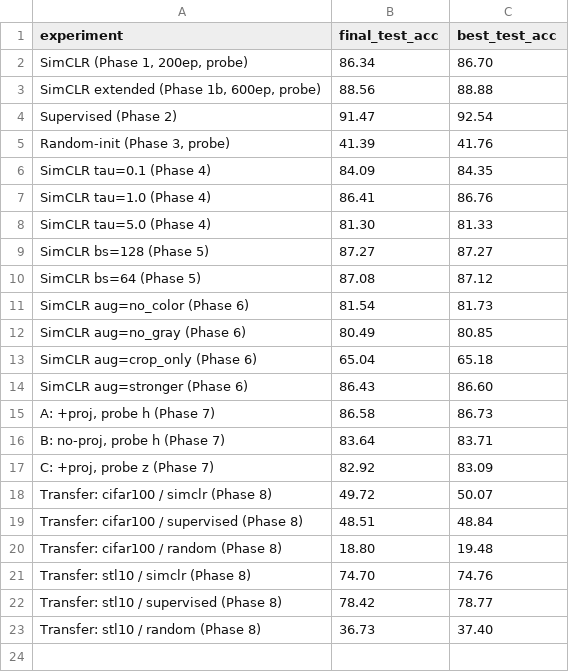
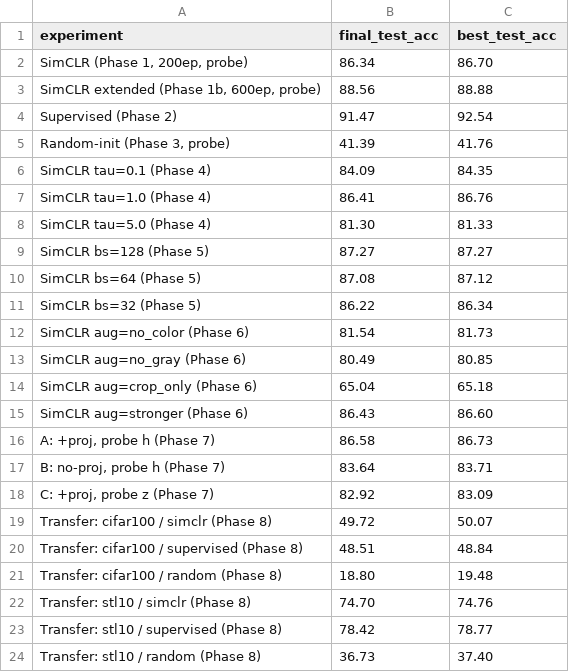
Before and after one commit to Ashurali/SelfSupervisedAIHW2, a CSV file: results/summary_all_experiments.csv, drawn as a sheet; the diff names each change by its address in the sheet, - before the commit and + after, or states it on an @@ line.

Commit message:
phase 5 + report: bs=32 result + U-shape rewrite of section 3.5
bs=32 result on the 4090 (200 ep, matched hardware):
  bs= 32: probe best 86.34%   final 86.22%
  bs= 64: probe best 87.12%   final 87.08%
  bs=128: probe best 87.27%   final 87.27%   <- apex
  bs=256: probe best 86.94%   final 86.67%

so the relationship is U-shaped with bs=128 at the apex, not
monotonic-smaller-wins. bs=32 is the *worst* of the four — the
contrastive signal per step (only 63 negatives) becomes too weak
for the 8x extra gradient updates to compensate.

report:
- section 3.5 table now has all four bs rows + the steps/epoch
  table updated to four rows
- narrative rewritten as "U shape with apex at bs=128", with
  mechanism "trade-off between contrastive-signal-per-step and
  total-gradient-updates"
- section 4.1, 4.2, 4.3 updated to reflect U shape rather than the
  earlier two-row monotonic story
- section 4.3 future-work now points "extend the sweep upward to
  512/1024" + "finer-grained around the apex" instead of the
  no-longer-pending bs=32 row.

phase 9 re-run; summary csv now lists 23 experiments (was 22).

```diff
--- a/results/summary_all_experiments.csv
+++ b/results/summary_all_experiments.csv
+row 11: SimCLR bs=32 (Phase 5) | 86.22 | 86.34
```
Also changed, not shown: 3 other files.
